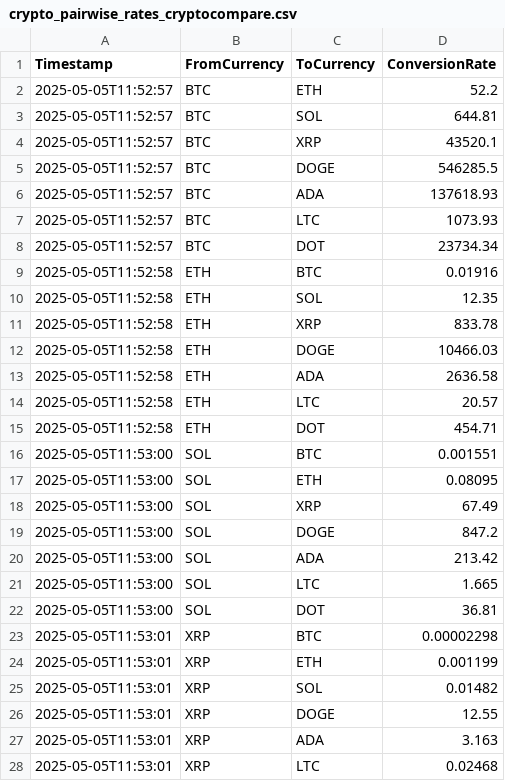
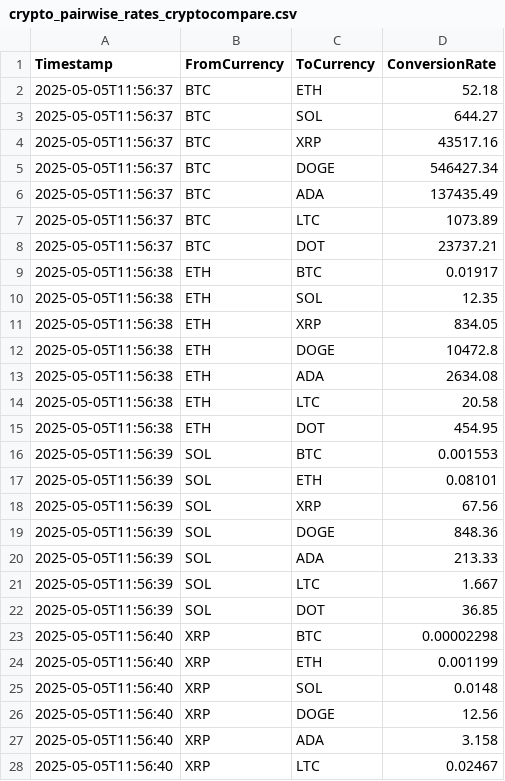
Before and after one commit to VasuTayal11/CryptoFlux, a CSV file: crypto_pairwise_rates_cryptocompare.csv, drawn as a sheet; only a part is shown; the diff covers the shown part only.

```diff
--- a/crypto_pairwise_rates_cryptocompare.csv
+++ b/crypto_pairwise_rates_cryptocompare.csv
@@ -1,28 +1,28 @@
 "Timestamp","FromCurrency","ToCurrency","ConversionRate"
-"2025-05-05T11:52:57","BTC","ETH","52.2"
-"2025-05-05T11:52:57","BTC","SOL","644.81"
-"2025-05-05T11:52:57","BTC","XRP","43520.1"
-"2025-05-05T11:52:57","BTC","DOGE","546285.5"
-"2025-05-05T11:52:57","BTC","ADA","137618.93"
-"2025-05-05T11:52:57","BTC","LTC","1073.93"
-"2025-05-05T11:52:57","BTC","DOT","23734.34"
-"2025-05-05T11:52:58","ETH","BTC","0.01916"
-"2025-05-05T11:52:58","ETH","SOL","12.35"
-"2025-05-05T11:52:58","ETH","XRP","833.78"
-"2025-05-05T11:52:58","ETH","DOGE","10466.03"
-"2025-05-05T11:52:58","ETH","ADA","2636.58"
-"2025-05-05T11:52:58","ETH","LTC","20.57"
-"2025-05-05T11:52:58","ETH","DOT","454.71"
-"2025-05-05T11:53:00","SOL","BTC","0.001551"
-"2025-05-05T11:53:00","SOL","ETH","0.08095"
-"2025-05-05T11:53:00","SOL","XRP","67.49"
-"2025-05-05T11:53:00","SOL","DOGE","847.2"
-"2025-05-05T11:53:00","SOL","ADA","213.42"
-"2025-05-05T11:53:00","SOL","LTC","1.665"
-"2025-05-05T11:53:00","SOL","DOT","36.81"
-"2025-05-05T11:53:01","XRP","BTC","0.00002298"
-"2025-05-05T11:53:01","XRP","ETH","0.001199"
-"2025-05-05T11:53:01","XRP","SOL","0.01482"
-"2025-05-05T11:53:01","XRP","DOGE","12.55"
-"2025-05-05T11:53:01","XRP","ADA","3.163"
-"2025-05-05T11:53:01","XRP","LTC","0.02468"
+"2025-05-05T11:56:37","BTC","ETH","52.18"
+"2025-05-05T11:56:37","BTC","SOL","644.27"
+"2025-05-05T11:56:37","BTC","XRP","43517.16"
+"2025-05-05T11:56:37","BTC","DOGE","546427.34"
+"2025-05-05T11:56:37","BTC","ADA","137435.49"
+"2025-05-05T11:56:37","BTC","LTC","1073.89"
+"2025-05-05T11:56:37","BTC","DOT","23737.21"
+"2025-05-05T11:56:38","ETH","BTC","0.01917"
+"2025-05-05T11:56:38","ETH","SOL","12.35"
+"2025-05-05T11:56:38","ETH","XRP","834.05"
+"2025-05-05T11:56:38","ETH","DOGE","10472.8"
+"2025-05-05T11:56:38","ETH","ADA","2634.08"
+"2025-05-05T11:56:38","ETH","LTC","20.58"
+"2025-05-05T11:56:38","ETH","DOT","454.95"
+"2025-05-05T11:56:39","SOL","BTC","0.001553"
+"2025-05-05T11:56:39","SOL","ETH","0.08101"
+"2025-05-05T11:56:39","SOL","XRP","67.56"
+"2025-05-05T11:56:39","SOL","DOGE","848.36"
+"2025-05-05T11:56:39","SOL","ADA","213.33"
+"2025-05-05T11:56:39","SOL","LTC","1.667"
+"2025-05-05T11:56:39","SOL","DOT","36.85"
+"2025-05-05T11:56:40","XRP","BTC","0.00002298"
+"2025-05-05T11:56:40","XRP","ETH","0.001199"
+"2025-05-05T11:56:40","XRP","SOL","0.0148"
+"2025-05-05T11:56:40","XRP","DOGE","12.56"
+"2025-05-05T11:56:40","XRP","ADA","3.158"
+"2025-05-05T11:56:40","XRP","LTC","0.02467"
```
Also changed, not shown: 52 edited cells elsewhere in this file, prices_30days_minmax.csv, 6 other files.
